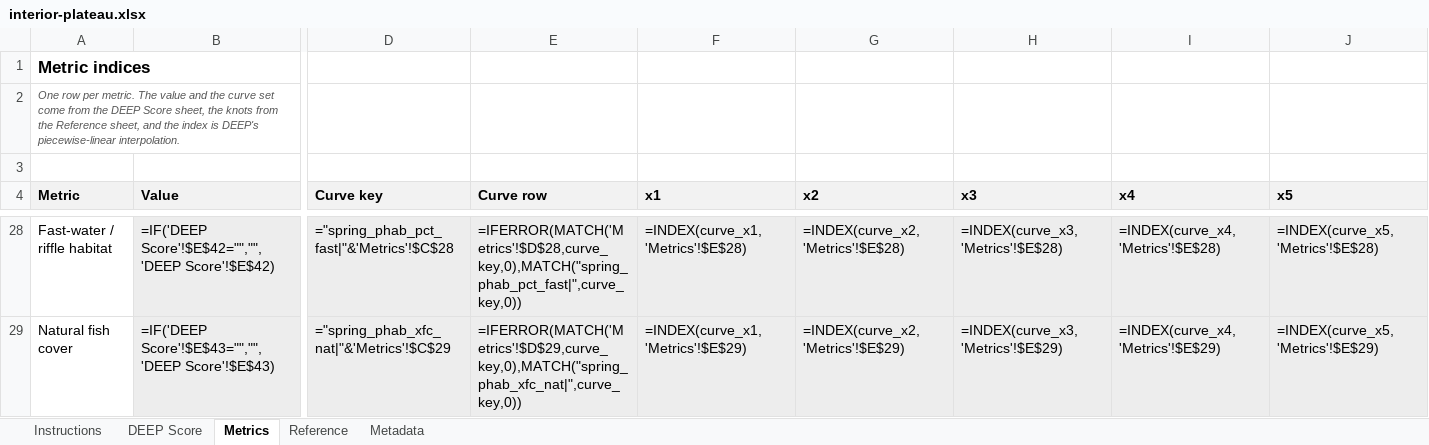
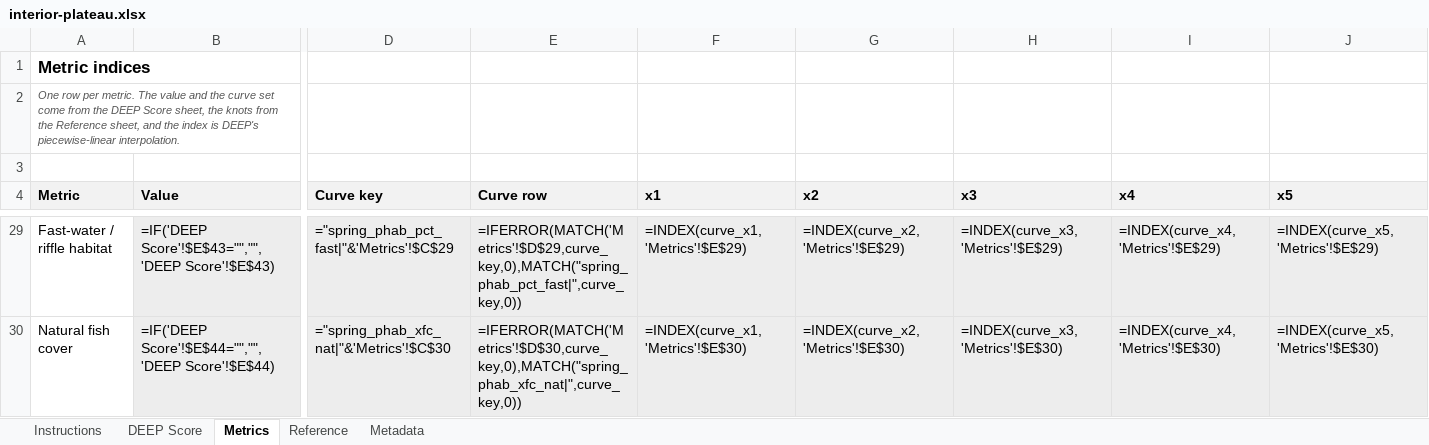
Before and after one commit to USACE-WRISES/staf, an Excel workbook: apps/deep/www/calculators/interior-plateau.xlsx, sheet Metrics, drawn as a sheet; only a part is shown, gaps mark what is left out; values as stored, in another font and other column widths than the file's, no borders; formulas without a stored value are shown as written; addresses are those after the commit; the diff covers the shown part only; the diff names each change by its address in the sheet, - before the commit and + after, or states it on an @@ line.

```diff
--- a/apps/deep/www/calculators/interior-plateau.xlsx (sheet Metrics)
+++ b/apps/deep/www/calculators/interior-plateau.xlsx (sheet Metrics)
-B29 (Value): =IF('DEEP Score'!$E$42="","",'DEEP Score'!$E$42)
+B29 (Value): =IF('DEEP Score'!$E$43="","",'DEEP Score'!$E$43)
-D29 (Curve key): ="spring_phab_pct_fast|"&'Metrics'!$C$28
+D29 (Curve key): ="spring_phab_pct_fast|"&'Metrics'!$C$29
-E29 (Curve row): =IFERROR(MATCH('Metrics'!$D$28,curve_key,0),MATCH("spring_phab_pct_fast|",curve_key,0))
+E29 (Curve row): =IFERROR(MATCH('Metrics'!$D$29,curve_key,0),MATCH("spring_phab_pct_fast|",curve_key,0))
-F29 (x1): =INDEX(curve_x1,'Metrics'!$E$28)
+F29 (x1): =INDEX(curve_x1,'Metrics'!$E$29)
-G29 (x2): =INDEX(curve_x2,'Metrics'!$E$28)
+G29 (x2): =INDEX(curve_x2,'Metrics'!$E$29)
-H29 (x3): =INDEX(curve_x3,'Metrics'!$E$28)
+H29 (x3): =INDEX(curve_x3,'Metrics'!$E$29)
-I29 (x4): =INDEX(curve_x4,'Metrics'!$E$28)
+I29 (x4): =INDEX(curve_x4,'Metrics'!$E$29)
-J29 (x5): =INDEX(curve_x5,'Metrics'!$E$28)
+J29 (x5): =INDEX(curve_x5,'Metrics'!$E$29)
-B30 (Value): =IF('DEEP Score'!$E$43="","",'DEEP Score'!$E$43)
+B30 (Value): =IF('DEEP Score'!$E$44="","",'DEEP Score'!$E$44)
-D30 (Curve key): ="spring_phab_xfc_nat|"&'Metrics'!$C$29
+D30 (Curve key): ="spring_phab_xfc_nat|"&'Metrics'!$C$30
-E30 (Curve row): =IFERROR(MATCH('Metrics'!$D$29,curve_key,0),MATCH("spring_phab_xfc_nat|",curve_key,0))
+E30 (Curve row): =IFERROR(MATCH('Metrics'!$D$30,curve_key,0),MATCH("spring_phab_xfc_nat|",curve_key,0))
-F30 (x1): =INDEX(curve_x1,'Metrics'!$E$29)
+F30 (x1): =INDEX(curve_x1,'Metrics'!$E$30)
-G30 (x2): =INDEX(curve_x2,'Metrics'!$E$29)
+G30 (x2): =INDEX(curve_x2,'Metrics'!$E$30)
-H30 (x3): =INDEX(curve_x3,'Metrics'!$E$29)
+H30 (x3): =INDEX(curve_x3,'Metrics'!$E$30)
-I30 (x4): =INDEX(curve_x4,'Metrics'!$E$29)
+I30 (x4): =INDEX(curve_x4,'Metrics'!$E$30)
-J30 (x5): =INDEX(curve_x5,'Metrics'!$E$29)
+J30 (x5): =INDEX(curve_x5,'Metrics'!$E$30)
```
Also changed, not shown: 1 added row and 192 edited cells elsewhere in this sheet, sheet Reference, sheet DEEP Score, sheet Metadata, sheet Instructions, apps/deep/www/calculators/eastern-corn-belt-plains.xlsx, apps/deep/www/calculators/northeastern-highlands.xlsx, 36 other files.
